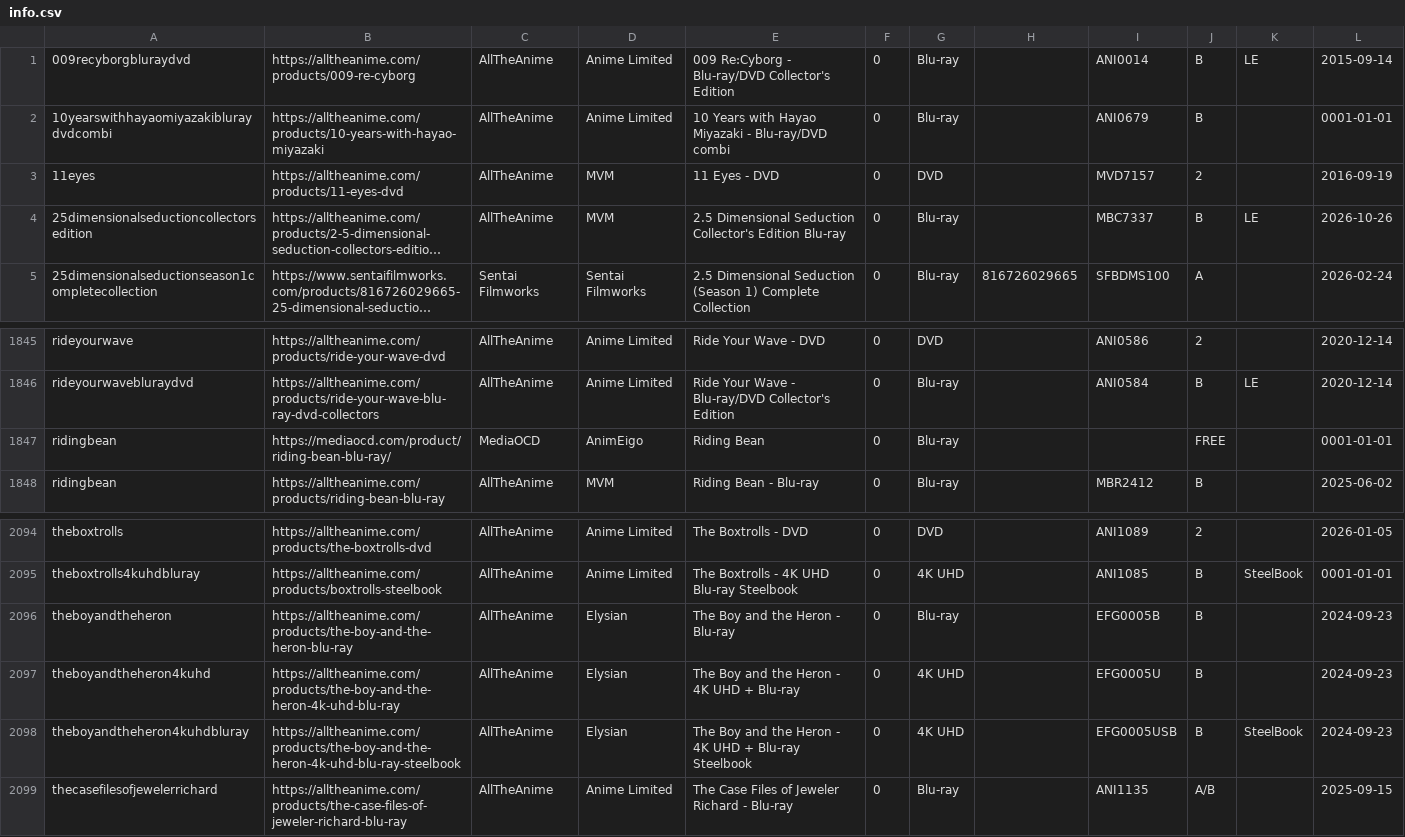
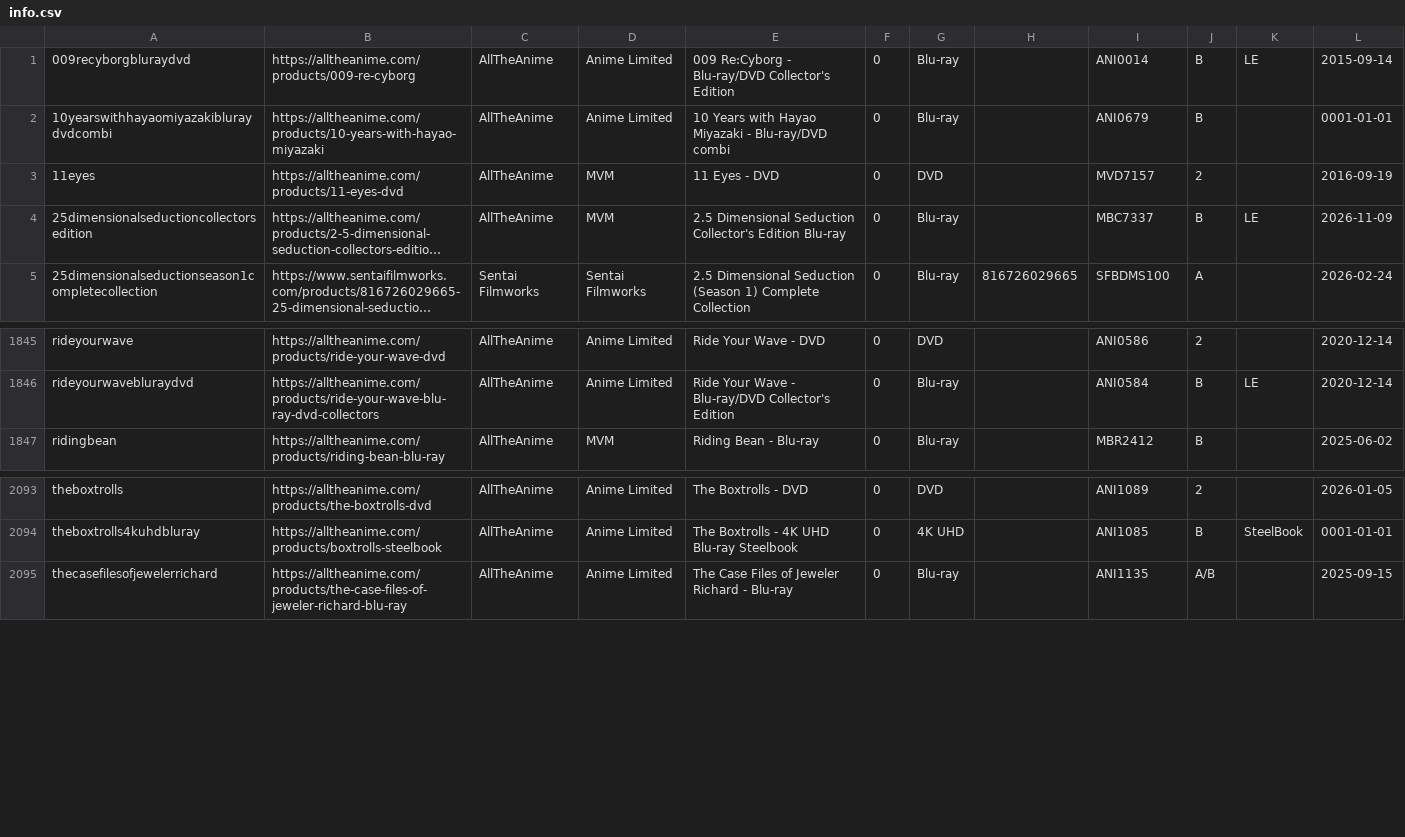
Before and after one commit to animerelease/animerelease.github.io, a CSV file: info.csv, drawn as a sheet; only a part is shown, gaps mark what is left out; long unchanged cells end in …; the diff names each change by its address in the sheet, - before the commit and + after, or states it on an @@ line.

```diff
--- a/info.csv
+++ b/info.csv
-L4: 2026-10-26
+L4: 2026-11-09
-row 1847: ridingbean | https://mediaocd.com/product/riding-bean-blu-ray/ | MediaOCD | AnimEigo | Riding Bean | 0 | Blu-ray |  |  | FREE |  | 0001-01-01
-row 2096: theboyandtheheron | https://alltheanime.com/products/the-boy-and-the-heron-blu-ray | AllTheAnime | Elysian | The Boy and the Heron - Blu-ray | 0 | Blu-ray |  | EFG0005B | B |  | 2024-09-23
-row 2097: theboyandtheheron4kuhd | https://alltheanime.com/products/the-boy-and-the-heron-4k-uhd-blu-ray | AllTheAnime | Elysian | The Boy and the Heron - 4K UHD + Blu-ray | 0 | 4K UHD |  | EFG0005U | B |  | 2024-09-23
-row 2098: theboyandtheheron4kuhdbluray | https://alltheanime.com/products/the-boy-and-the-heron-4k-uhd-blu-ray-steelbook | AllTheAnime | Elysian | The Boy and the Heron - 4K UHD + Blu-ray Steelbook | 0 | 4K UHD |  | EFG0005USB | B | SteelBook | 2024-09-23
```
Also changed, not shown: books.csv, series.csv, 6 other files.
